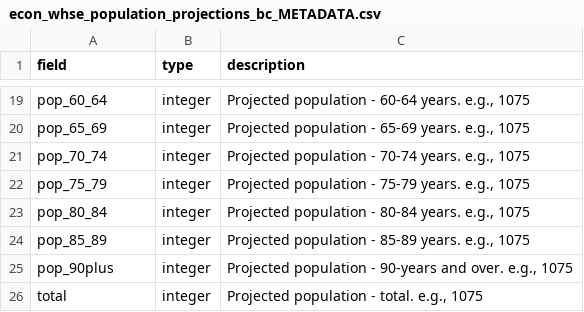
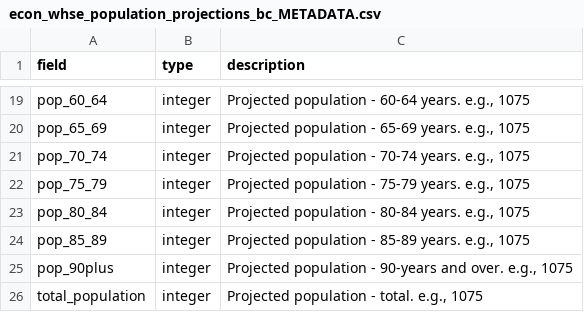
Before and after one commit to smnorris/mit_onetool_data, a CSV file: dissdata/data/PopulationProjections/econ_whse_population_projections_bc_METADATA.csv, drawn as a sheet; only a part is shown, gaps mark what is left out.

```diff
--- a/dissdata/data/PopulationProjections/econ_whse_population_projections_bc_METADATA.csv
+++ b/dissdata/data/PopulationProjections/econ_whse_population_projections_bc_METADATA.csv
@@ -25,2 +25,2 @@ pop_85_89,integer,"Projected population - 85-89 years. e.g., 1075"
 pop_90plus,integer,"Projected population - 90-years and over. e.g., 1075"
-total,integer,"Projected population - total. e.g., 1075"
+total_population,integer,"Projected population - total. e.g., 1075"
```
Also changed, not shown: dissdata/data/LabourMarket/econ_whse_labour_wages_bc.csv, dissdata/data/Utilities/econ_whse_energy_utilities_bc.csv, 3 other files.
